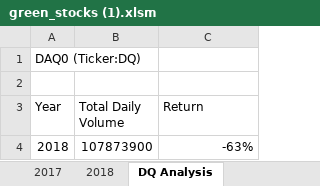
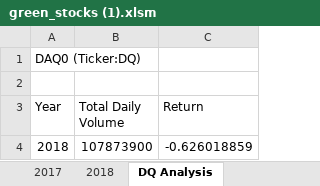
Before and after one commit to SScott08/stock-analysis, an Excel workbook: green_stocks (1).xlsm, sheet DQ Analysis, drawn as a sheet; values as stored, in another font and other column widths than the file's, no borders; charts and pictures not drawn; the diff names each change by its address in the sheet, - before the commit and + after, or states it on an @@ line.

Commit message:
Add files via upload

```diff
--- a/green_stocks (1).xlsm (sheet DQ Analysis)
+++ b/green_stocks (1).xlsm (sheet DQ Analysis)
-C4 (Return): -63%
+C4 (Return): -0.626018859
```
Also changed, not shown: charts or pictures.
